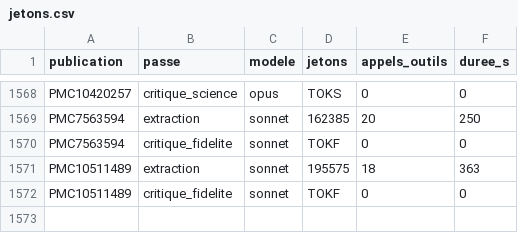
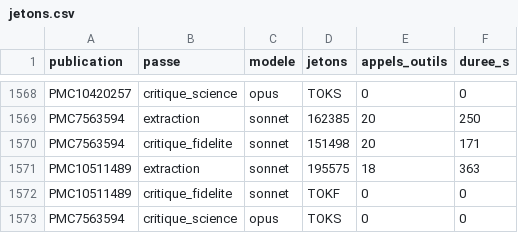
Before and after one commit to TerryChauvin/synthgraph-multi-agent-cloud, a CSV file: audits/jetons.csv, drawn as a sheet; only a part is shown, gaps mark what is left out.

```diff
--- a/audits/jetons.csv
+++ b/audits/jetons.csv
@@ -1569,4 +1569,5 @@ PMC10420257,critique_science,opus,TOKS,0,0
 PMC7563594,extraction,sonnet,162385,20,250
-PMC7563594,critique_fidelite,sonnet,TOKF,0,0
+PMC7563594,critique_fidelite,sonnet,151498,20,171
 PMC10511489,extraction,sonnet,195575,18,363
 PMC10511489,critique_fidelite,sonnet,TOKF,0,0
+PMC7563594,critique_science,opus,TOKS,0,0
```
Also changed, not shown: 1 other file.
